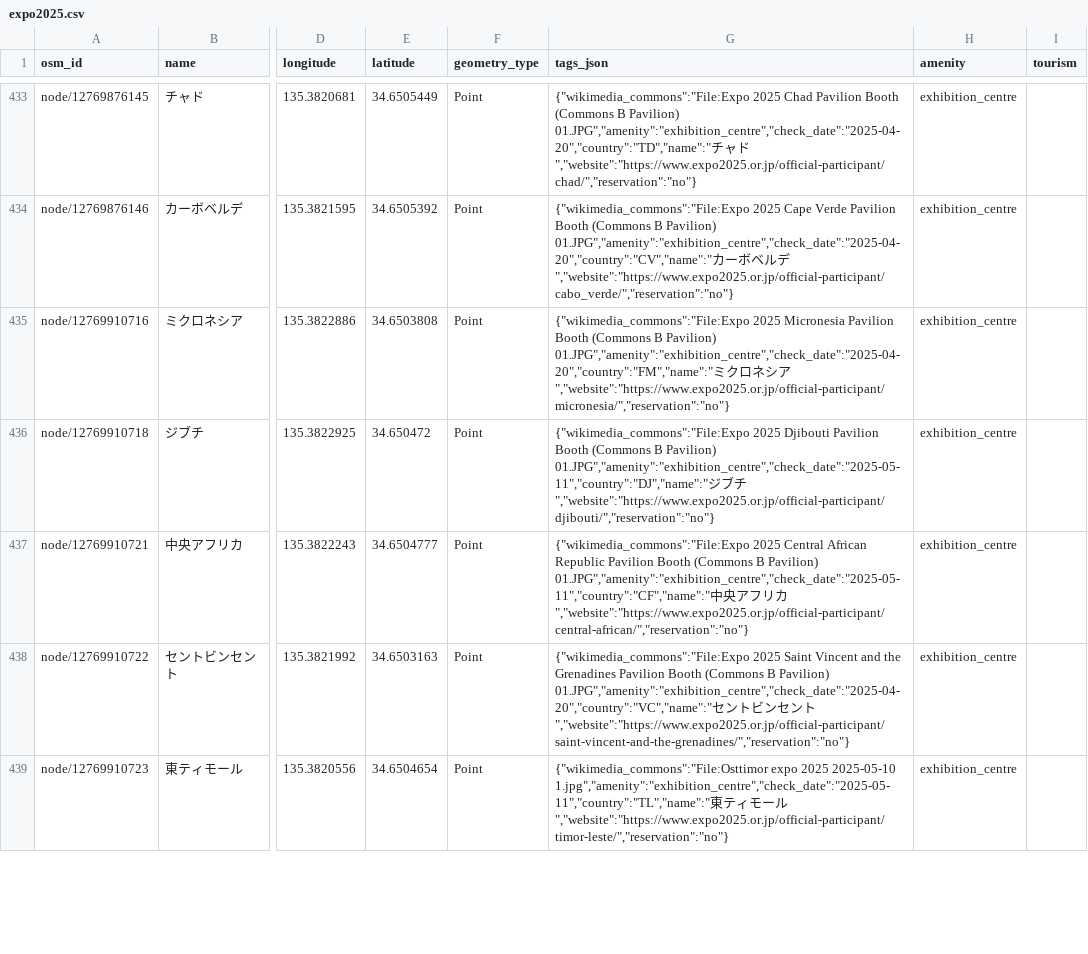
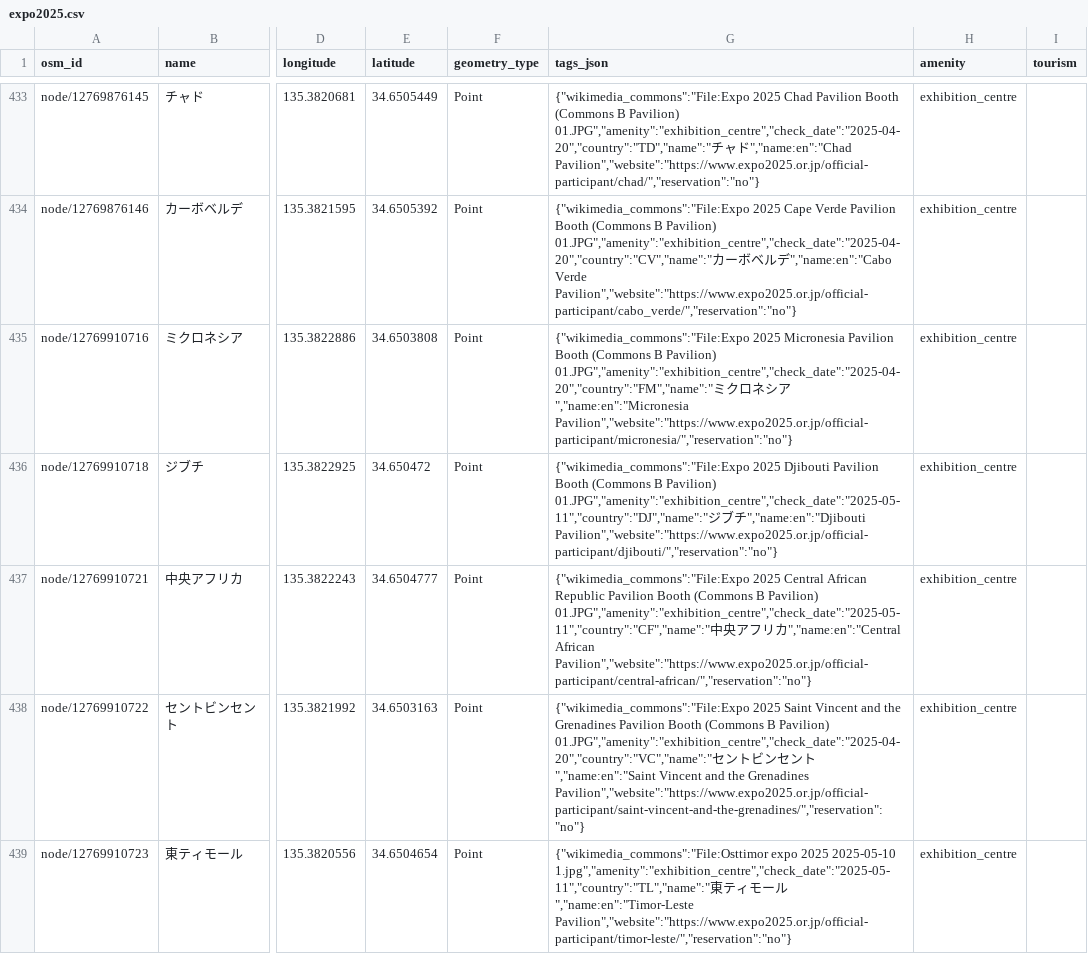
Before and after one commit to K-Sakanoshita/expo2025-maniacs, a CSV file: data/releases/2026-10-12/expo2025.csv, drawn as a sheet; only a part is shown, gaps mark what is left out; the diff covers the shown part only; the diff names each change by its address in the sheet, - before the commit and + after, or states it on an @@ line.

Commit message:
Publish Expo facility translations, photos and map improvements

```diff
--- a/data/releases/2026-10-12/expo2025.csv
+++ b/data/releases/2026-10-12/expo2025.csv
-G433 (tags_json): …ャド","website":"https://www.expo2025.or.jp/official-participant/chad/","reservation":"no"}
+G433 (tags_json): …ャド","name:en":"Chad Pavilion","website":"https://www.expo2025.or.jp/official-participant/chad/","reservation":"no"}
-G434 (tags_json): …ルデ","website":"https://www.expo2025.or.jp/official-participant/cabo_verde/","reservation":"no"}
+G434 (tags_json): …ルデ","name:en":"Cabo Verde Pavilion","website":"https://www.expo2025.or.jp/official-participant/cabo_verde/","reservation":"no"}
-G435 (tags_json): …シア","website":"https://www.expo2025.or.jp/official-participant/micronesia/","reservation":"no"}
+G435 (tags_json): …シア","name:en":"Micronesia Pavilion","website":"https://www.expo2025.or.jp/official-participant/micronesia/","reservation":"no"}
-G436 (tags_json): …ブチ","website":"https://www.expo2025.or.jp/official-participant/djibouti/","reservation":"no"}
+G436 (tags_json): …ブチ","name:en":"Djibouti Pavilion","website":"https://www.expo2025.or.jp/official-participant/djibouti/","reservation":"no"}
-G437 (tags_json): …リカ","website":"https://www.expo2025.or.jp/official-participant/central-african/","reservation":"no"}
+G437 (tags_json): …リカ","name:en":"Central African Pavilion","website":"https://www.expo2025.or.jp/official-participant/central-african/","reservation":"no"}
-G438 (tags_json): …ント","website":"https://www.expo2025.or.jp/official-participant/saint-vincent-and-the-grenadines/","reservation":"no"}
+G438 (tags_json): …ント","name:en":"Saint Vincent and the Grenadines Pavilion","website":"https://www.expo2025.or.jp/official-participant/saint-vincent-and-the-grenadines/","reservation":"no"}
-G439 (tags_json): …ール","website":"https://www.expo2025.or.jp/official-participant/timor-leste/","reservation":"no"}
+G439 (tags_json): …ール","name:en":"Timor-Leste Pavilion","website":"https://www.expo2025.or.jp/official-participant/timor-leste/","reservation":"no"}
```
Also changed, not shown: 1 added row and 123 edited cells elsewhere in this file, 44 other files.
